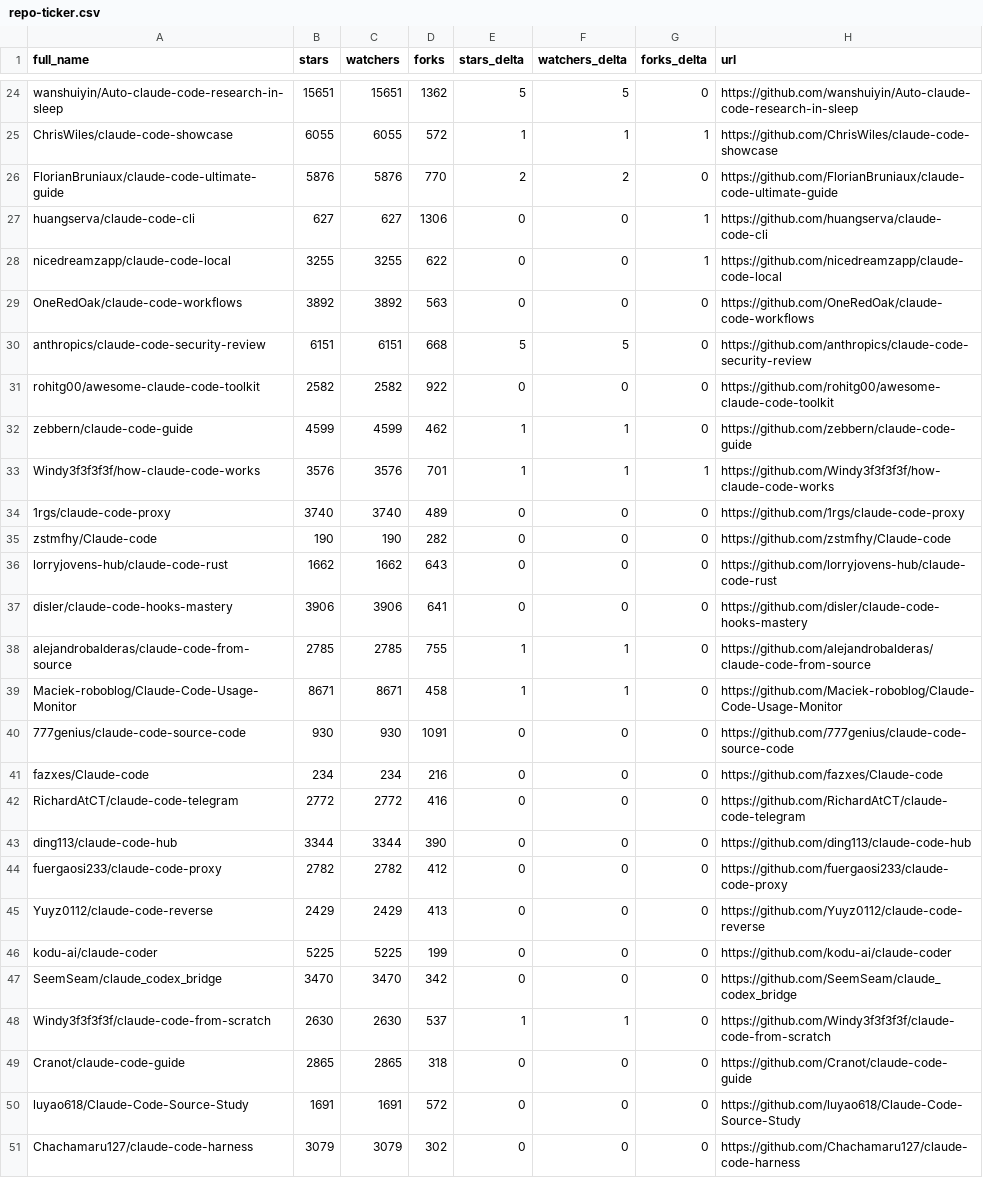
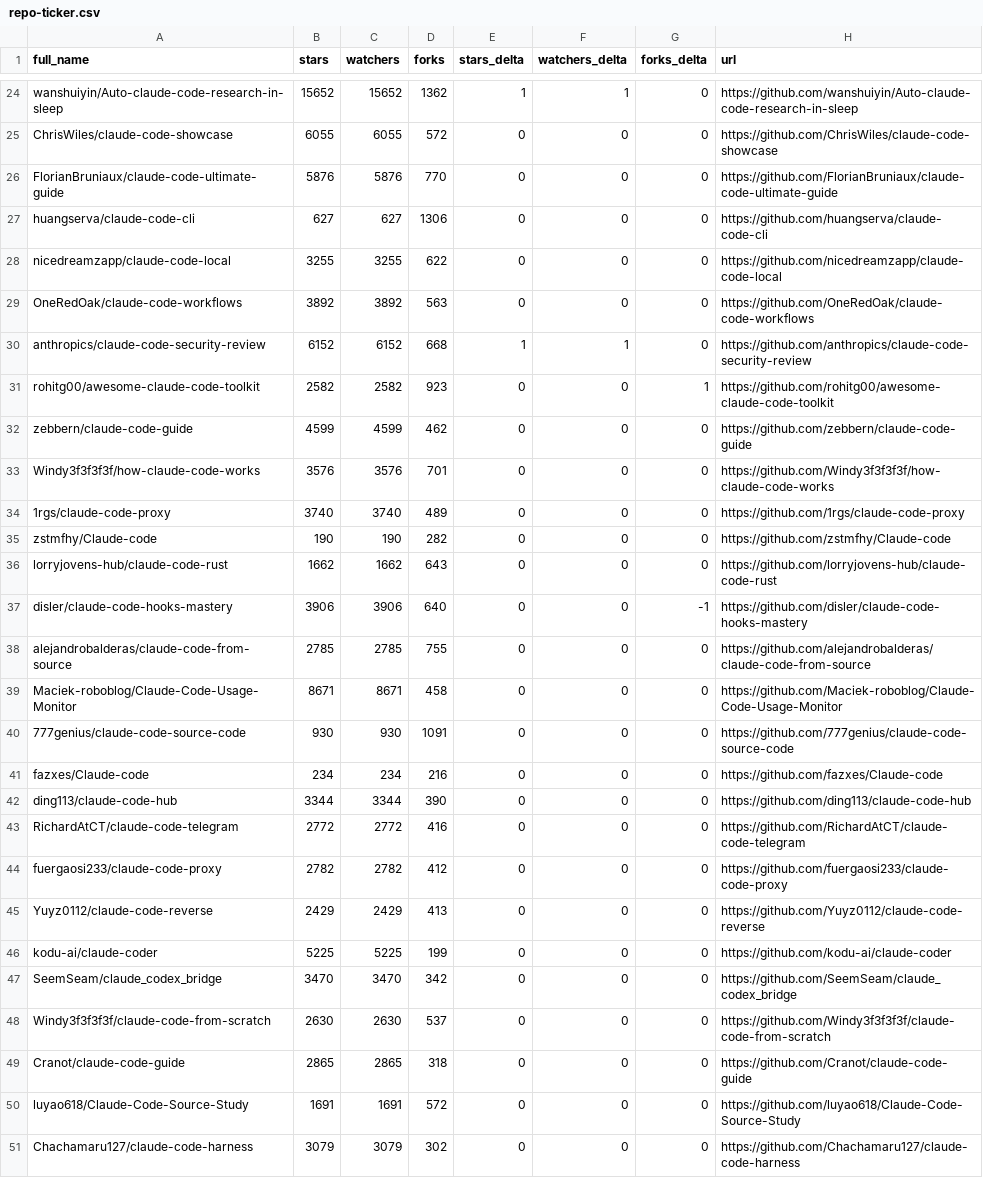
Before and after one commit to HinchK/awesome-claude-code, a CSV file: data/repo-ticker.csv, drawn as a sheet; only a part is shown, gaps mark what is left out; the diff covers the shown part only; the diff names each change by its address in the sheet, - before the commit and + after, or states it on an @@ line.

```diff
--- a/data/repo-ticker.csv
+++ b/data/repo-ticker.csv
-B24 (stars): 15651
+B24 (stars): 15652
-C24 (watchers): 15651
+C24 (watchers): 15652
-E24 (stars_delta): 5
+E24 (stars_delta): 1
-F24 (watchers_delta): 5
+F24 (watchers_delta): 1
-E25 (stars_delta): 1
+E25 (stars_delta): 0
-F25 (watchers_delta): 1
+F25 (watchers_delta): 0
-G25 (forks_delta): 1
+G25 (forks_delta): 0
-E26 (stars_delta): 2
+E26 (stars_delta): 0
-F26 (watchers_delta): 2
+F26 (watchers_delta): 0
-G27:G28 (forks_delta): 1
+G27:G28 (forks_delta): 0
-B30 (stars): 6151
+B30 (stars): 6152
-C30 (watchers): 6151
+C30 (watchers): 6152
-E30 (stars_delta): 5
+E30 (stars_delta): 1
-F30 (watchers_delta): 5
+F30 (watchers_delta): 1
-D31 (forks): 922
+D31 (forks): 923
-G31 (forks_delta): 0
+G31 (forks_delta): 1
-E32:E33 (stars_delta): 1
+E32:E33 (stars_delta): 0
-F32:F33 (watchers_delta): 1
+F32:F33 (watchers_delta): 0
-G33 (forks_delta): 1
+G33 (forks_delta): 0
-D37 (forks): 641
+D37 (forks): 640
-G37 (forks_delta): 0
+G37 (forks_delta): -1
-E38:E39 (stars_delta): 1
+E38:E39 (stars_delta): 0
-F38:F39 (watchers_delta): 1
+F38:F39 (watchers_delta): 0
@@ row 43 moved to row 42: ding113/claude-code-hub @@
-E48 (stars_delta): 1
+E48 (stars_delta): 0
-F48 (watchers_delta): 1
+F48 (watchers_delta): 0
```
Also changed, not shown: 2 added rows, 2 removed rows, 2 moved rows and 109 edited cells elsewhere in this file, 2 other files.
